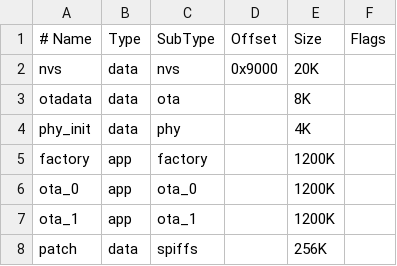
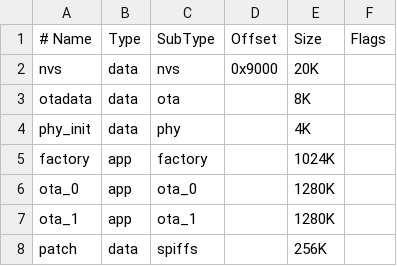
Before and after one commit to ESP32-Musings/esp32_compressed_delta_ota_update, a CSV file: examples/http_delta_ota/partitions.csv, drawn as a sheet.

Commit message:
bugfix: Failed to write bigger binaries correctly to patch partition

```diff
--- a/examples/http_delta_ota/partitions.csv
+++ b/examples/http_delta_ota/partitions.csv
@@ -4,5 +4,5 @@ otadata,  data, ota,      ,         8K
 phy_init, data, phy,      ,         4K
-factory,  app,  factory,  ,         1200K
-ota_0,    app,  ota_0,    ,         1200K
-ota_1,    app,  ota_1,    ,         1200K
+factory,  app,  factory,  ,         1024K
+ota_0,    app,  ota_0,    ,         1280K
+ota_1,    app,  ota_1,    ,         1280K
 patch,    data, spiffs,   ,         256K
```
Also changed, not shown: 4 other files.
